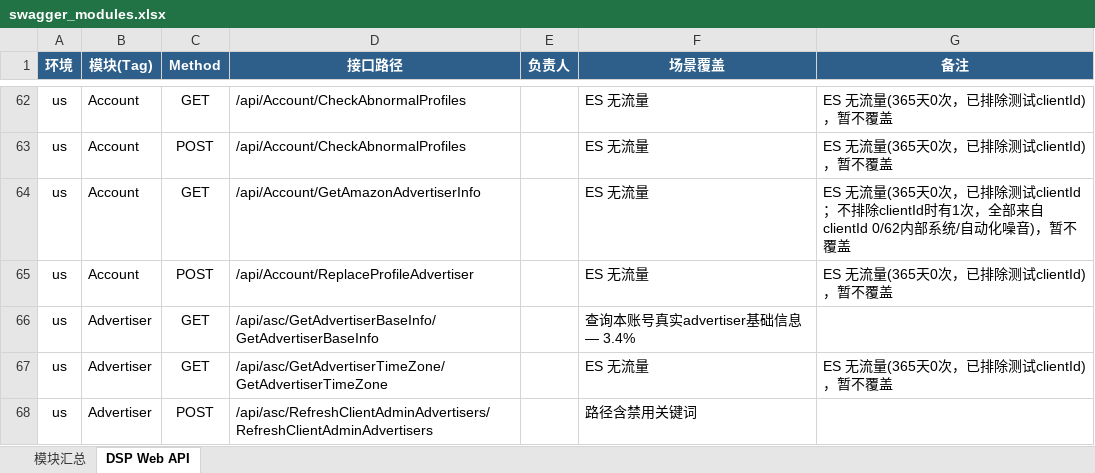
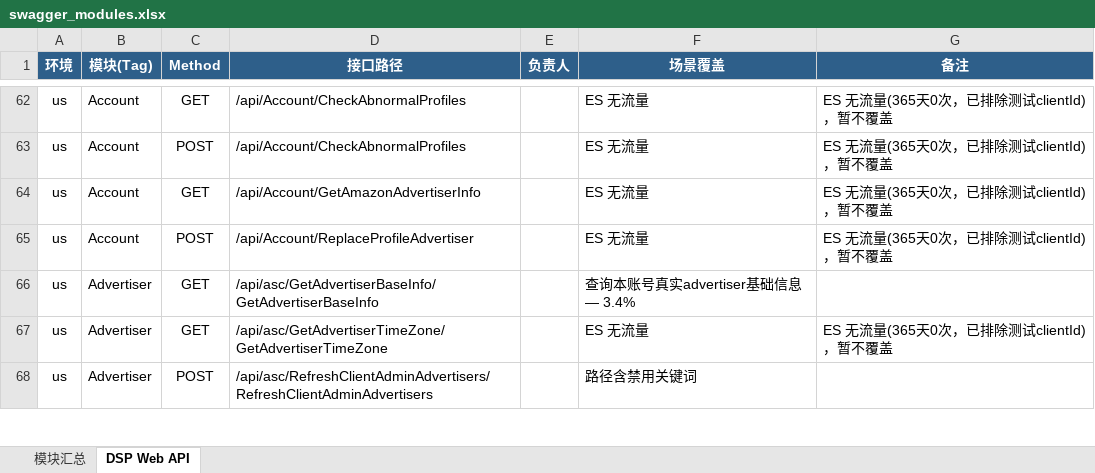
Before and after one commit to guguangjie-pacvue/ai_api, an Excel workbook: single-api/dspapi/swagger_modules.xlsx, sheet DSP Web API, drawn as a sheet; only a part is shown, gaps mark what is left out; values as stored, in another font and other column widths than the file's, no borders; the diff names each change by its address in the sheet, - before the commit and + after, or states it on an @@ line.

```diff
--- a/single-api/dspapi/swagger_modules.xlsx (sheet DSP Web API)
+++ b/single-api/dspapi/swagger_modules.xlsx (sheet DSP Web API)
-G64 (备注): …排除测试clientId；不排除clientId时有1次，全部来自clientId 0/62内部系统/自动化噪音)，暂不覆…
+G64 (备注): …排除测试clientId)，暂不覆…
```
